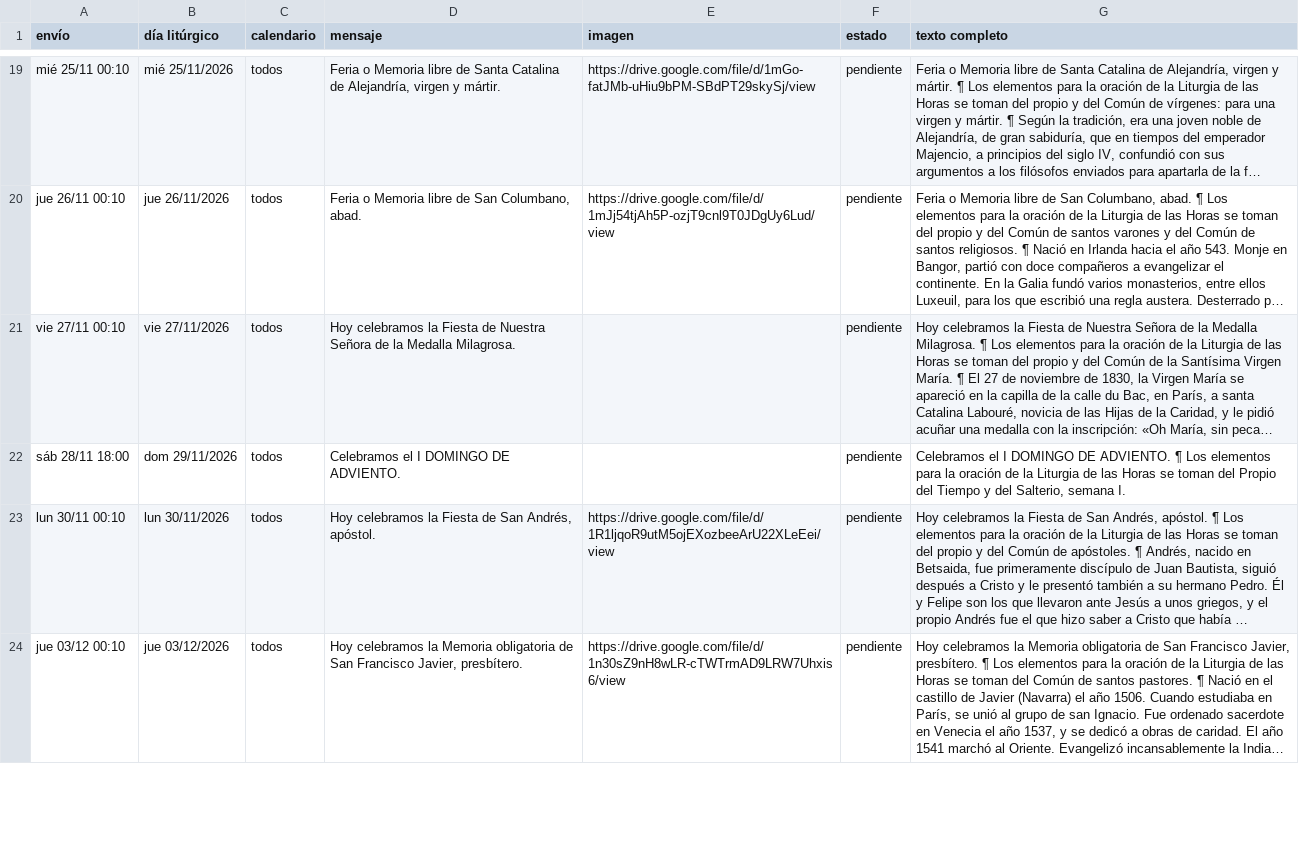
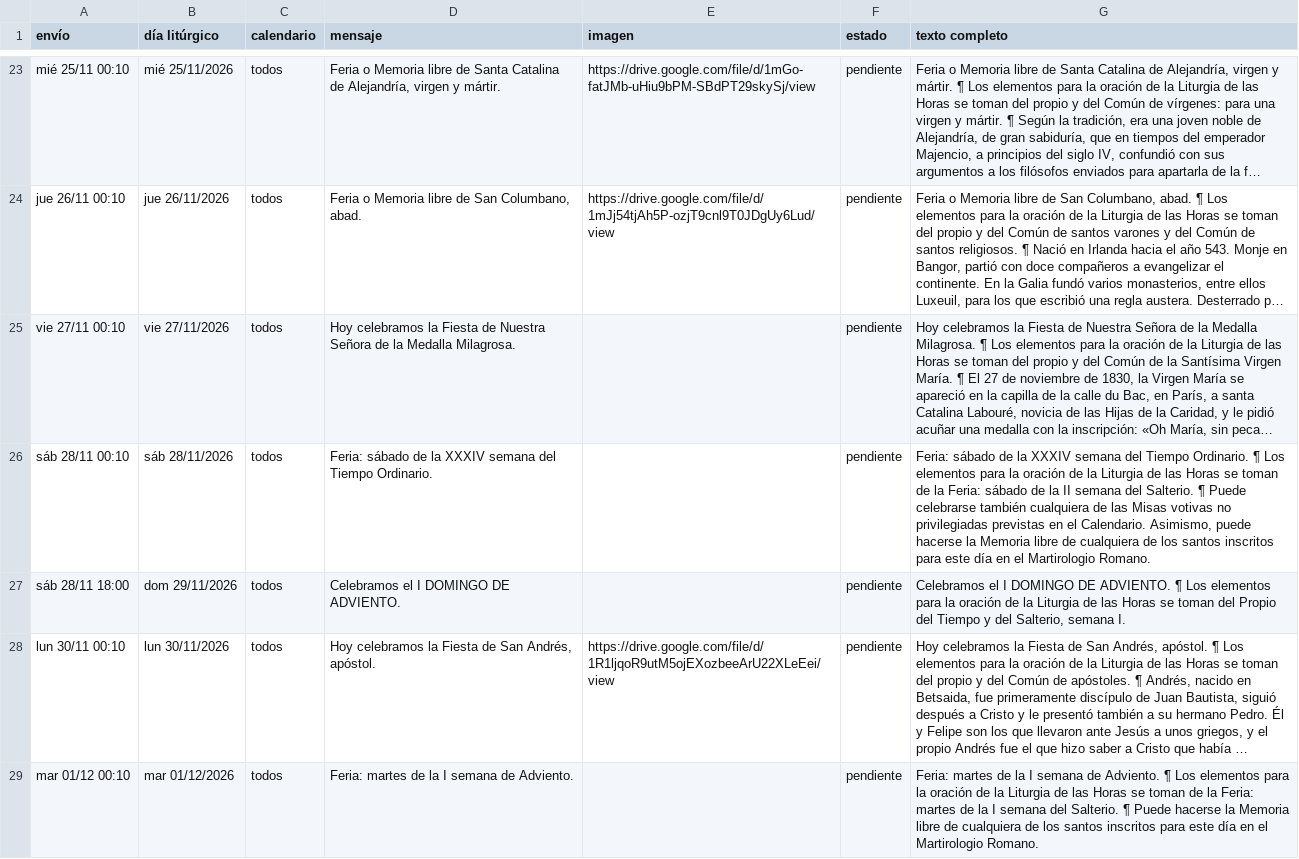
Before and after one commit to lucasfelixjhs/ordo-telegram, a TSV file: estado/proximos.tsv, drawn as a sheet; only a part is shown, gaps mark what is left out; the shorter side is filled out with more unchanged rows; long unchanged cells end in …; the diff covers the shown part only; the diff names each change by its address in the sheet, - before the commit and + after, or states it on an @@ line.

```diff
--- a/estado/proximos.tsv
+++ b/estado/proximos.tsv
+row 26: sáb 28/11 00:10 | sáb 28/11/2026 | todos | Feria: sábado de la XXXIV semana del Tiempo Ordinario. |  | pendiente | Feria: sábado de la XXXIV semana del Tiempo Ordinario. ¶ Los elementos para la oración de la Liturgia de las Horas se toman de la Feria: sábado de la II semana del Salterio. ¶ Puede celebrarse también cualquiera de las Misas votivas no privilegiadas previstas en el Calendario. Asimismo, puede hacerse la Memoria libre de cualquiera de los santos inscritos para este día en el Martirologio Romano.
+row 29: mar 01/12 00:10 | mar 01/12/2026 | todos | Feria: martes de la I semana de Adviento. |  | pendiente | Feria: martes de la I semana de Adviento. ¶ Los elementos para la oración de la Liturgia de las Horas se toman de la Feria: martes de la I semana del Salterio. ¶ Puede hacerse la Memoria libre de cualquiera de los santos inscritos para este día en el Martirologio Romano.
```
Also changed, not shown: 6 added rows elsewhere in this file, 3 other files.
